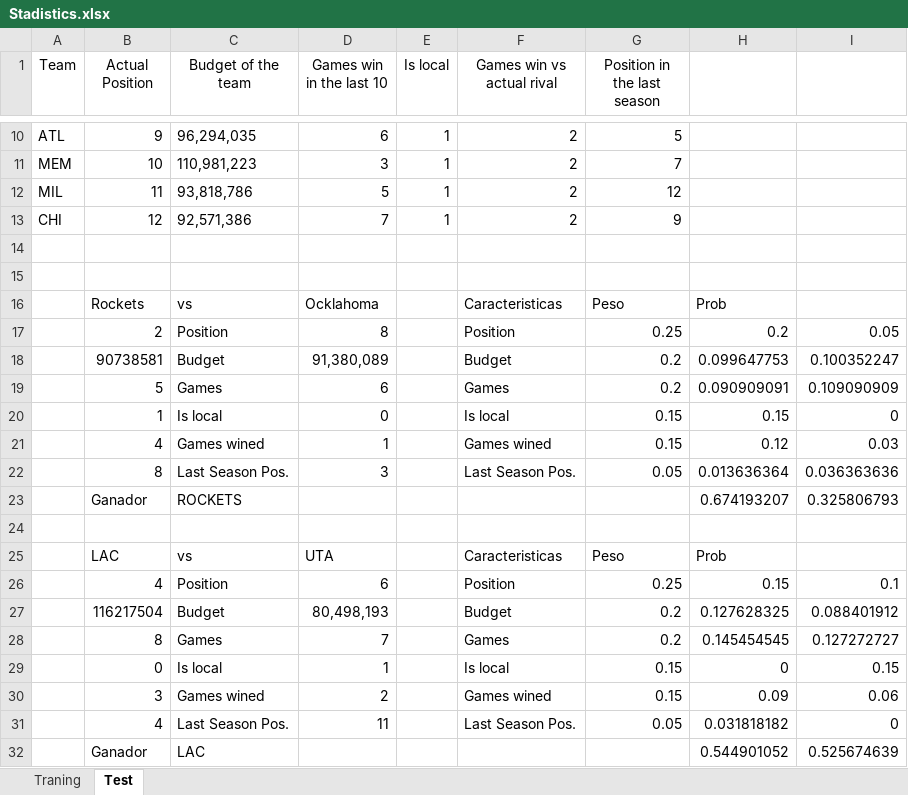
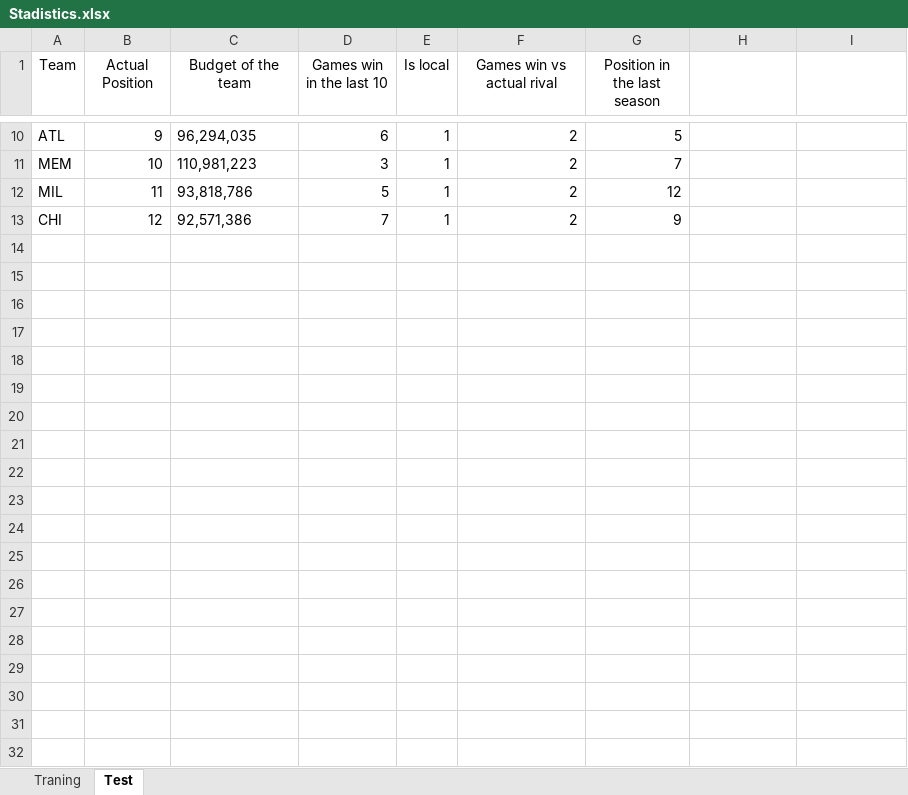
Before and after one commit to adal347/challenge, an Excel workbook: Stadistics.xlsx, sheet Test, drawn as a sheet; only a part is shown, gaps mark what is left out; values as stored, in another font and other column widths than the file's, no borders; the diff names each change by its address in the sheet, - before the commit and + after, or states it on an @@ line.

```diff
--- a/Stadistics.xlsx (sheet Test)
+++ b/Stadistics.xlsx (sheet Test)
-row 14: (empty)
-row 15: (empty)
-row 16:  | Rockets | vs | Ocklahoma |  | Caracteristicas | Peso | Prob
-row 17:  | 2 | Position | 8 |  | Position | 0.25 | 0.2 | 0.05
-row 18:  | 90738581 | Budget | 91,380,089 |  | Budget | 0.2 | 0.099647753 | 0.100352247
-row 19:  | 5 | Games | 6 |  | Games | 0.2 | 0.090909091 | 0.109090909
-row 20:  | 1 | Is local | 0 |  | Is local | 0.15 | 0.15 | 0
-row 21:  | 4 | Games wined | 1 |  | Games wined | 0.15 | 0.12 | 0.03
-row 22:  | 8 | Last Season Pos. | 3 |  | Last Season Pos. | 0.05 | 0.013636364 | 0.036363636
-row 23:  | Ganador | ROCKETS |  |  |  |  | 0.674193207 | 0.325806793
-row 24: (empty)
-row 25:  | LAC | vs | UTA |  | Caracteristicas | Peso | Prob
-row 26:  | 4 | Position | 6 |  | Position | 0.25 | 0.15 | 0.1
-row 27:  | 116217504 | Budget | 80,498,193 |  | Budget | 0.2 | 0.127628325 | 0.088401912
-row 28:  | 8 | Games | 7 |  | Games | 0.2 | 0.145454545 | 0.127272727
-row 29:  | 0 | Is local | 1 |  | Is local | 0.15 | 0 | 0.15
-row 30:  | 3 | Games wined | 2 |  | Games wined | 0.15 | 0.09 | 0.06
-row 31:  | 4 | Last Season Pos. | 11 |  | Last Season Pos. | 0.05 | 0.031818182 | 0
-row 32:  | Ganador | LAC |  |  |  |  | 0.544901052 | 0.525674639
```
Also changed, not shown: 1 other file.
